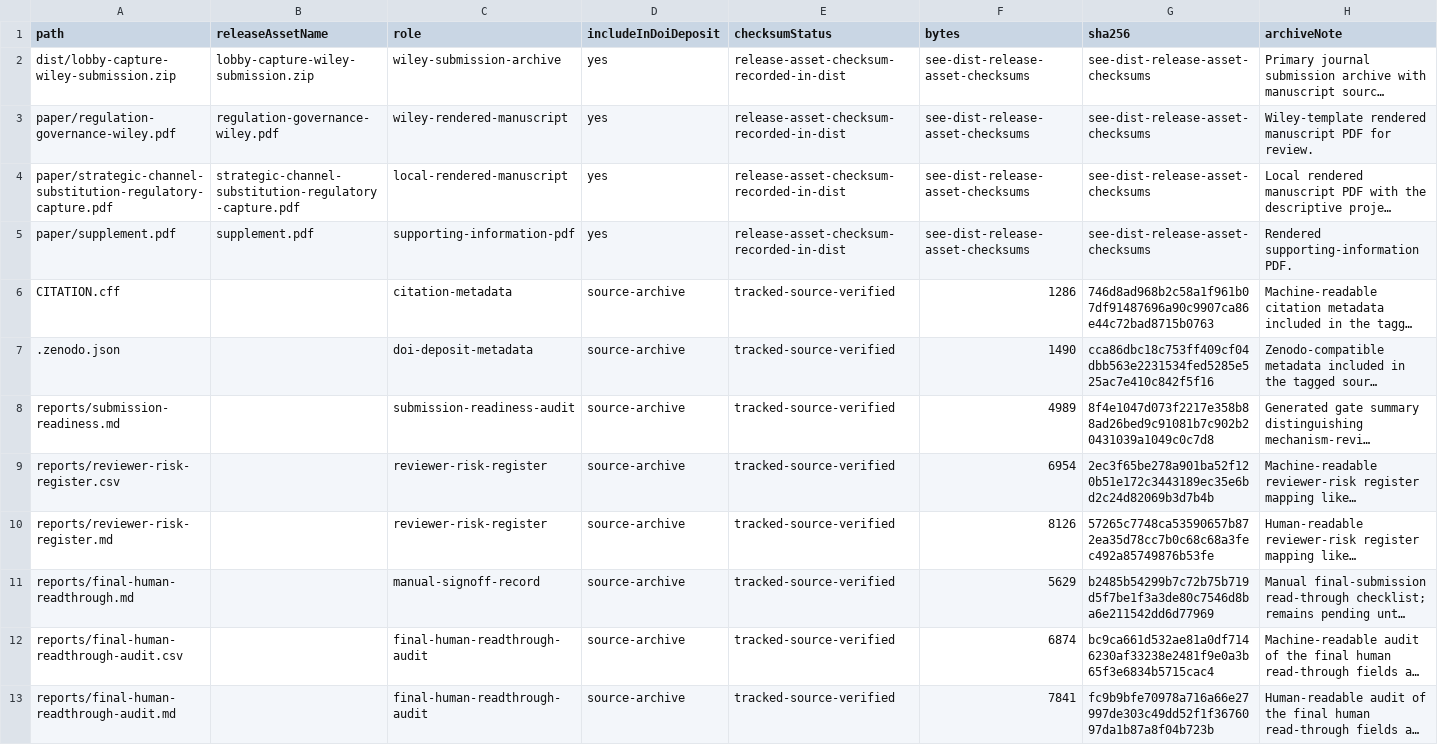
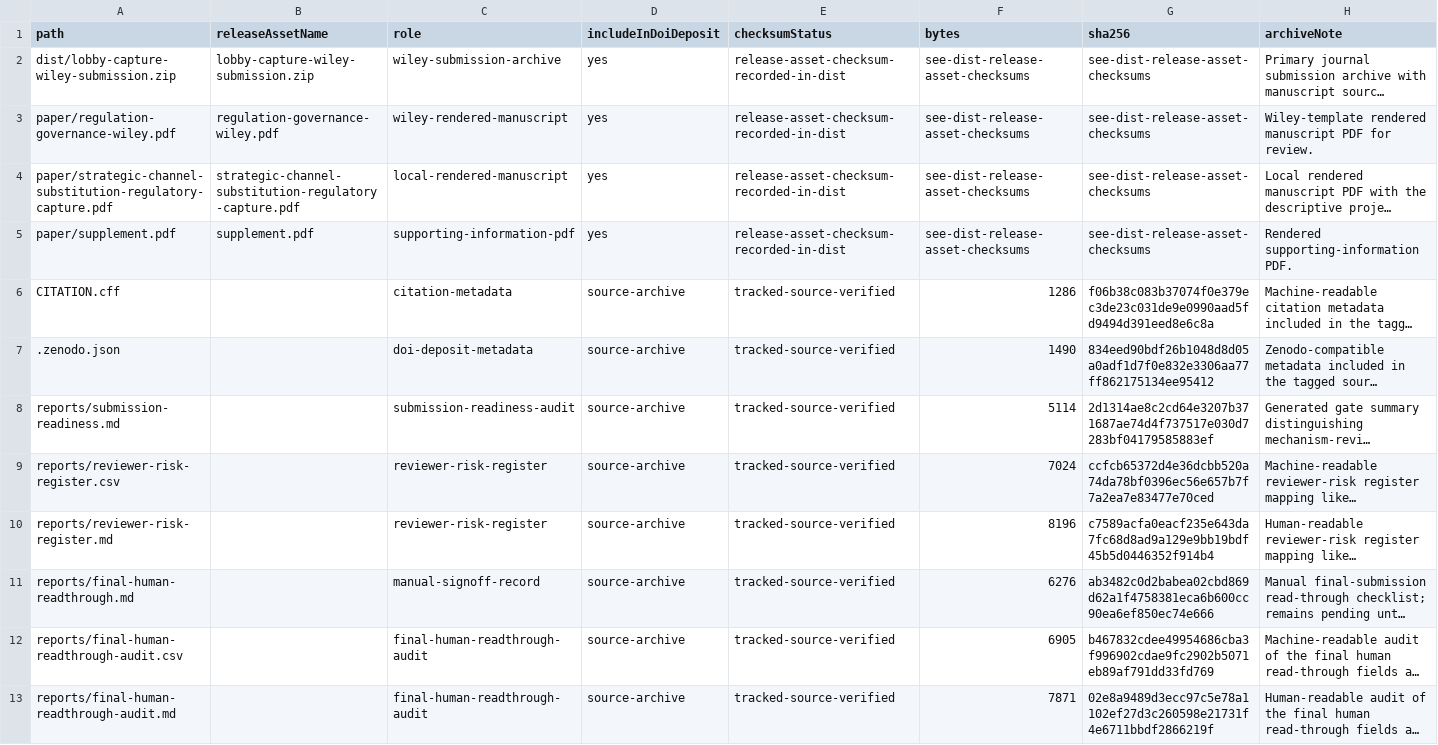
Before and after one commit to Jacoba1100254352/lobby-capture-simulator, a CSV file: reports/archive-handoff-manifest.csv, drawn as a sheet; long unchanged cells end in …; the diff names each change by its address in the sheet, - before the commit and + after, or states it on an @@ line.

```diff
--- a/reports/archive-handoff-manifest.csv
+++ b/reports/archive-handoff-manifest.csv
-G6 (sha256): 746d8ad968b2c58a1f961b07df91487696a90c9907ca86e44c72bad8715b0763
+G6 (sha256): f06b38c083b37074f0e379ec3de23c031de9e0990aad5fd9494d391eed8e6c8a
-G7 (sha256): cca86dbc18c753ff409cf04dbb563e2231534fed5285e525ac7e410c842f5f16
+G7 (sha256): 834eed90bdf26b1048d8d05a0adf1d7f0e832e3306aa77ff862175134ee95412
-F8 (bytes): 4989
+F8 (bytes): 5114
-G8 (sha256): 8f4e1047d073f2217e358b88ad26bed9c91081b7c902b20431039a1049c0c7d8
+G8 (sha256): 2d1314ae8c2cd64e3207b371687ae74d4f737517e030d7283bf04179585883ef
-F9 (bytes): 6954
+F9 (bytes): 7024
-G9 (sha256): 2ec3f65be278a901ba52f120b51e172c3443189ec35e6bd2c24d82069b3d7b4b
+G9 (sha256): ccfcb65372d4e36dcbb520a74da78bf0396ec56e657b7f7a2ea7e83477e70ced
-F10 (bytes): 8126
+F10 (bytes): 8196
-G10 (sha256): 57265c7748ca53590657b872ea35d78cc7b0c68c68a3fec492a85749876b53fe
+G10 (sha256): c7589acfa0eacf235e643da7fc68d8ad9a129e9bb19bdf45b5d0446352f914b4
-F11 (bytes): 5629
+F11 (bytes): 6276
-G11 (sha256): b2485b54299b7c72b75b719d5f7be1f3a3de80c7546d8ba6e211542dd6d77969
+G11 (sha256): ab3482c0d2babea02cbd869d62a1f4758381eca6b600cc90ea6ef850ec74e666
-F12 (bytes): 6874
+F12 (bytes): 6905
-G12 (sha256): bc9ca661d532ae81a0df7146230af33238e2481f9e0a3b65f3e6834b5715cac4
+G12 (sha256): b467832cdee49954686cba3f996902cdae9fc2902b5071eb89af791dd33fd769
-F13 (bytes): 7841
+F13 (bytes): 7871
-G13 (sha256): fc9b9bfe70978a716a66e27997de303c49dd52f1f3676097da1b87a8f04b723b
+G13 (sha256): 02e8a9489d3ecc97c5e78a1102ef27d3c260598e21731f4e6711bbdf2866219f
```
Also changed, not shown: reports/doi-deposit-readiness.csv, reports/final-human-readthrough-audit.csv, 25 other files.
